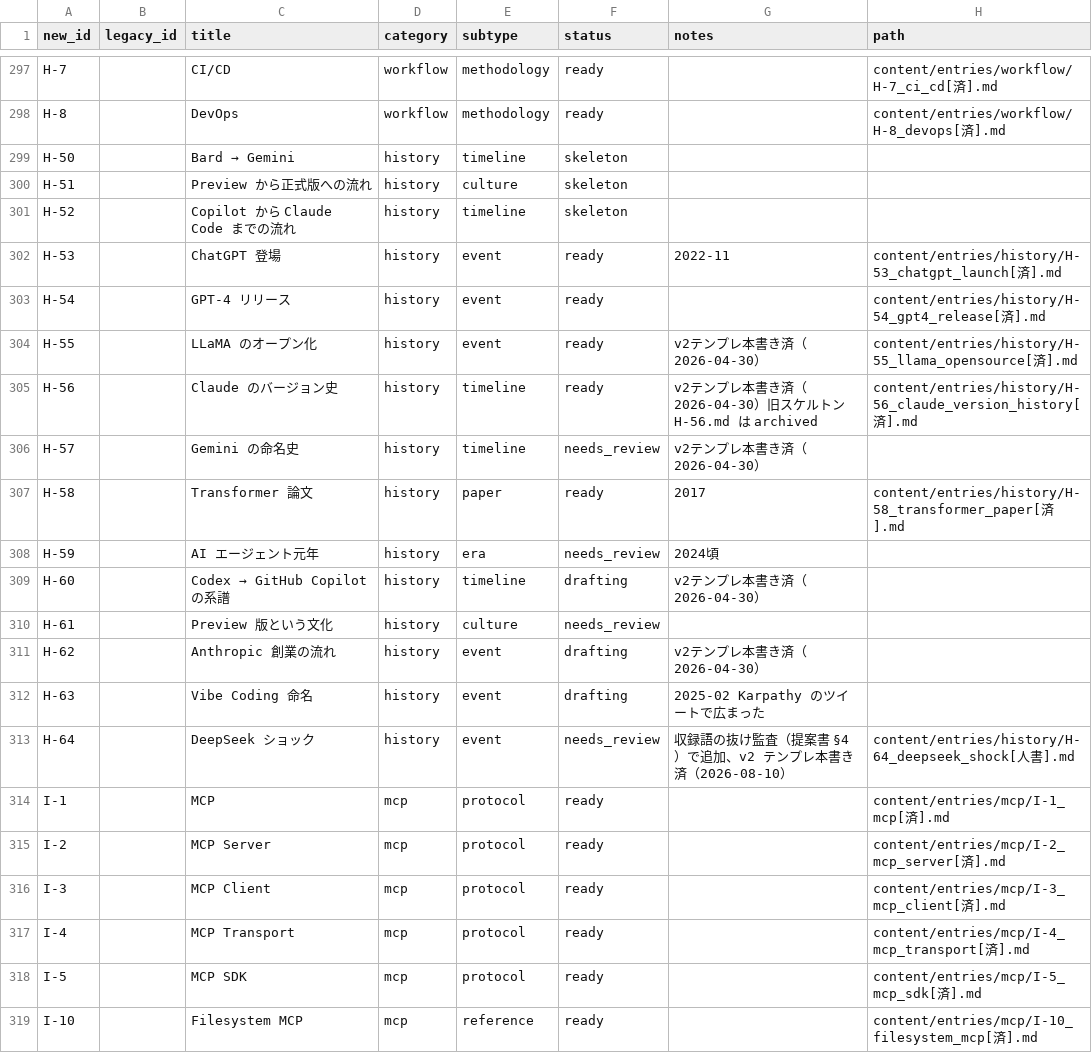
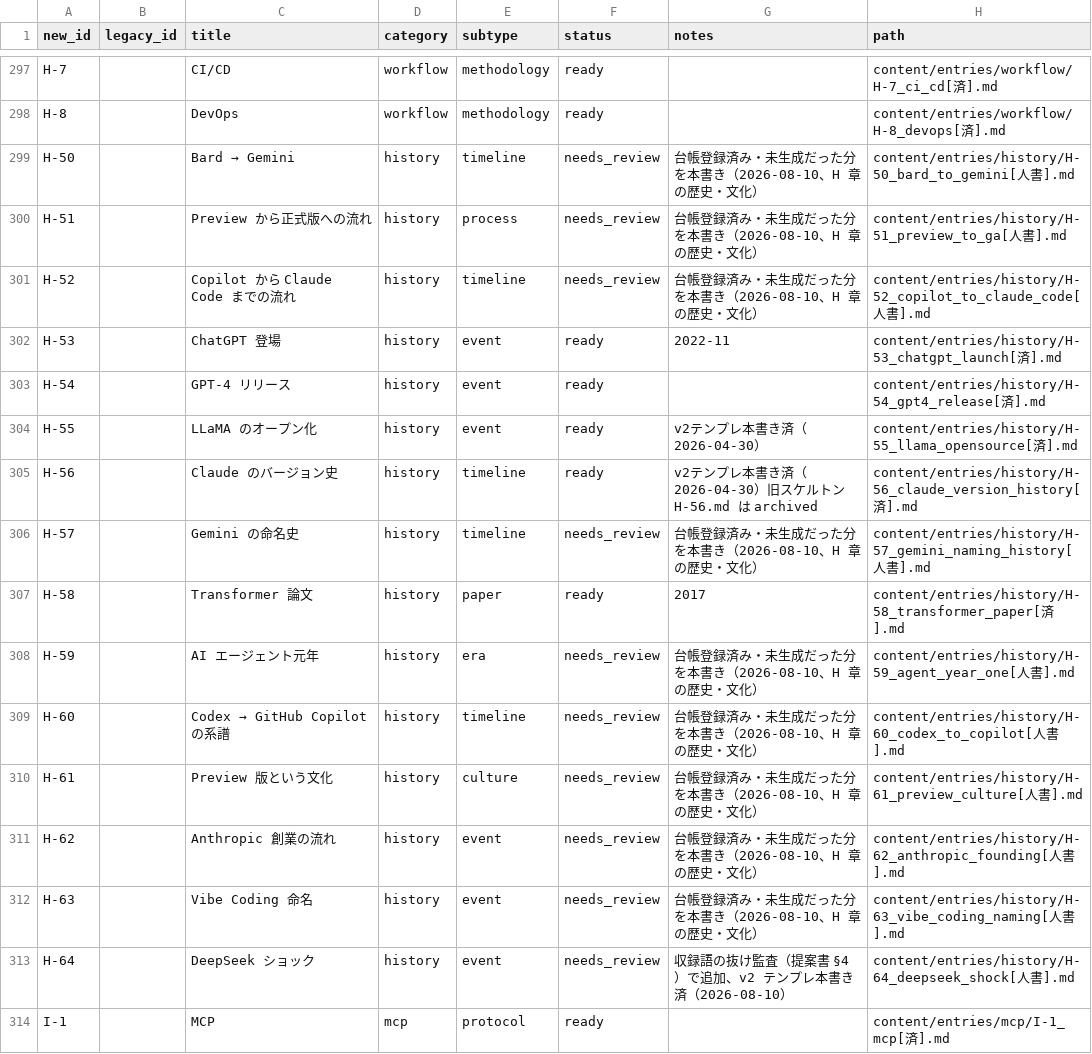
Before and after one commit to Taguchi-1989/VibeCodingDictionary, a CSV file: ledgers/entries.csv, drawn as a sheet; only a part is shown, gaps mark what is left out; the shorter side is filled out with more unchanged rows.

```diff
--- a/ledgers/entries.csv
+++ b/ledgers/entries.csv
@@ -298,5 +298,5 @@ H-7,,CI/CD,workflow,methodology,ready,,content/entries/workflow/H-7_ci_cd[済].m
 H-8,,DevOps,workflow,methodology,ready,,content/entries/workflow/H-8_devops[済].md
-H-50,,Bard → Gemini,history,timeline,skeleton,,
-H-51,,Preview から正式版への流れ,history,culture,skeleton,,
-H-52,,Copilot から Claude Code までの流れ,history,timeline,skeleton,,
+H-50,,Bard → Gemini,history,timeline,needs_review,台帳登録済み・未生成だった分を本書き（2026-08-10、H 章の歴史・文化）,content/entries/history/H-50_bard_to_gemini[人書].md
+H-51,,Preview から正式版への流れ,history,process,needs_review,台帳登録済み・未生成だった分を本書き（2026-08-10、H 章の歴史・文化）,content/entries/history/H-51_preview_to_ga[人書].md
+H-52,,Copilot から Claude Code までの流れ,history,timeline,needs_review,台帳登録済み・未生成だった分を本書き（2026-08-10、H 章の歴史・文化）,content/entries/history/H-52_copilot_to_claude_code[人書].md
 H-53,,ChatGPT 登場,history,event,ready,2022-11,content/entries/history/H-53_chatgpt_launch[済].md
@@ -305,9 +305,9 @@ H-55,,LLaMA のオープン化,history,event,ready,v2テンプレ本書き済（
 H-56,,Claude のバージョン史,history,timeline,ready,v2テンプレ本書き済（2026-04-30）旧スケルトン H-56.md は archived,content/entries/history/H-56_claude_version_history[済].md
-H-57,,Gemini の命名史,history,timeline,needs_review,v2テンプレ本書き済（2026-04-30）,
+H-57,,Gemini の命名史,history,timeline,needs_review,台帳登録済み・未生成だった分を本書き（2026-08-10、H 章の歴史・文化）,content/entries/history/H-57_gemini_naming_history[人書].md
 H-58,,Transformer 論文,history,paper,ready,2017,content/entries/history/H-58_transformer_paper[済].md
-H-59,,AI エージェント元年,history,era,needs_review,2024頃,
-H-60,,Codex → GitHub Copilot の系譜,history,timeline,drafting,v2テンプレ本書き済（2026-04-30）,
-H-61,,Preview 版という文化,history,culture,needs_review,,
-H-62,,Anthropic 創業の流れ,history,event,drafting,v2テンプレ本書き済（2026-04-30）,
-H-63,,Vibe Coding 命名,history,event,drafting,2025-02 Karpathy のツイートで広まった,
+H-59,,AI エージェント元年,history,era,needs_review,台帳登録済み・未生成だった分を本書き（2026-08-10、H 章の歴史・文化）,content/entries/history/H-59_agent_year_one[人書].md
+H-60,,Codex → GitHub Copilot の系譜,history,timeline,needs_review,台帳登録済み・未生成だった分を本書き（2026-08-10、H 章の歴史・文化）,content/entries/history/H-60_codex_to_copilot[人書].md
+H-61,,Preview 版という文化,history,culture,needs_review,台帳登録済み・未生成だった分を本書き（2026-08-10、H 章の歴史・文化）,content/entries/history/H-61_preview_culture[人書].md
+H-62,,Anthropic 創業の流れ,history,event,needs_review,台帳登録済み・未生成だった分を本書き（2026-08-10、H 章の歴史・文化）,content/entries/history/H-62_anthropic_founding[人書].md
+H-63,,Vibe Coding 命名,history,event,needs_review,台帳登録済み・未生成だった分を本書き（2026-08-10、H 章の歴史・文化）,content/entries/history/H-63_vibe_coding_naming[人書].md
 H-64,,DeepSeek ショック,history,event,needs_review,収録語の抜け監査（提案書 §4）で追加、v2 テンプレ本書き済（2026-08-10）,content/entries/history/H-64_deepseek_shock[人書].md
```
Also changed, not shown: 13 other files.
